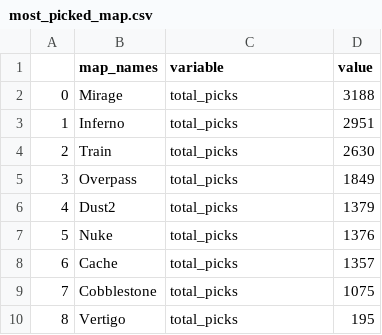
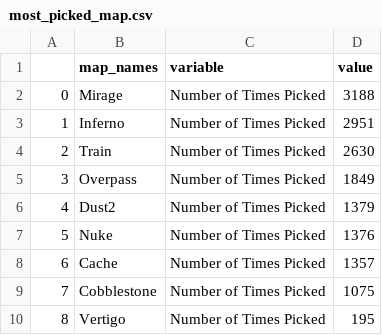
Before and after one commit to LuckyCharm00/visualisation_critique_week11, a CSV file: preprocessed_dataset/most_picked_map.csv, drawn as a sheet.

```diff
--- a/preprocessed_dataset/most_picked_map.csv
+++ b/preprocessed_dataset/most_picked_map.csv
@@ -1,10 +1,10 @@
 ,map_names,variable,value
-0,Mirage,total_picks,3188
-1,Inferno,total_picks,2951
-2,Train,total_picks,2630
-3,Overpass,total_picks,1849
-4,Dust2,total_picks,1379
-5,Nuke,total_picks,1376
-6,Cache,total_picks,1357
-7,Cobblestone,total_picks,1075
-8,Vertigo,total_picks,195
+0,Mirage,Number of Times Picked,3188
+1,Inferno,Number of Times Picked,2951
+2,Train,Number of Times Picked,2630
+3,Overpass,Number of Times Picked,1849
+4,Dust2,Number of Times Picked,1379
+5,Nuke,Number of Times Picked,1376
+6,Cache,Number of Times Picked,1357
+7,Cobblestone,Number of Times Picked,1075
+8,Vertigo,Number of Times Picked,195
```
Also changed, not shown: preprocessed_dataset/most_removed_map.csv, 5 other files.
